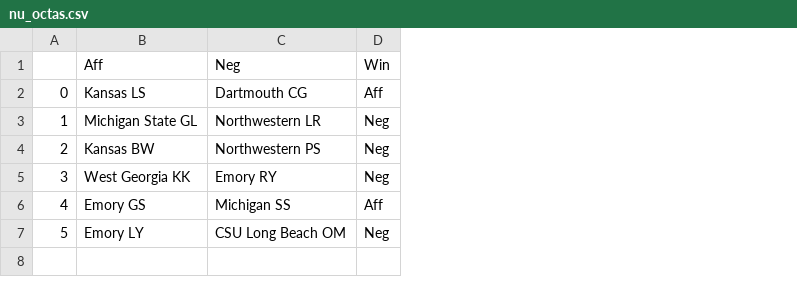
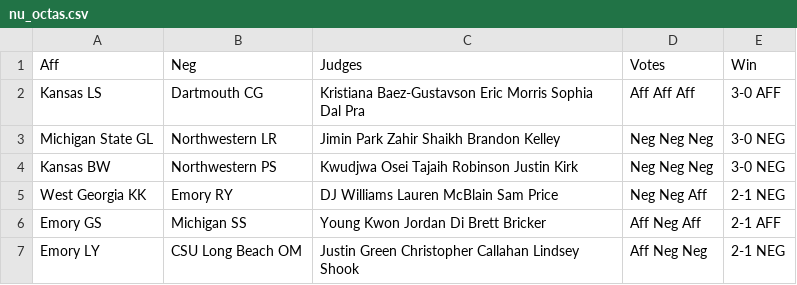
Before and after one commit to coralynnkc/elo-v2, a CSV file: coding/data_labor/nu_octas.csv, drawn as a sheet; removed rows and columns are numbered as before the commit, all else as after; the diff names each change by its address in the sheet, - before the commit and + after, or states it on an @@ line.

```diff
--- a/coding/data_labor/nu_octas.csv
+++ b/coding/data_labor/nu_octas.csv
-column A, rows 2-7: 0 | 1 | 2 | 3 | 4 | 5
-column D (Win), rows 2-7: Aff | Neg | Neg | Neg | Aff | Neg
+column C (Judges), rows 2-7: Kristiana Baez-Gustavson Eric Morris Sophia Dal Pra | Jimin Park Zahir Shaikh Brandon Kelley | Kwudjwa Osei Tajaih Robinson Justin Kirk | DJ Williams Lauren McBlain Sam Price | Young Kwon Jordan Di Brett Bricker | Justin Green Christopher Callahan Lindsey Shook
+column D (Votes), rows 2-7: Aff Aff Aff | Neg Neg Neg | Neg Neg Neg | Neg Neg Aff | Aff Neg Aff | Aff Neg Neg
+column E (Win), rows 2-7: 3-0 AFF | 3-0 NEG | 3-0 NEG | 2-1 NEG | 2-1 AFF | 2-1 NEG
```
Also changed, not shown: coding/data_labor/nu_dubs.csv, frontend/public/data/teams_arms.csv, 5 other files.
